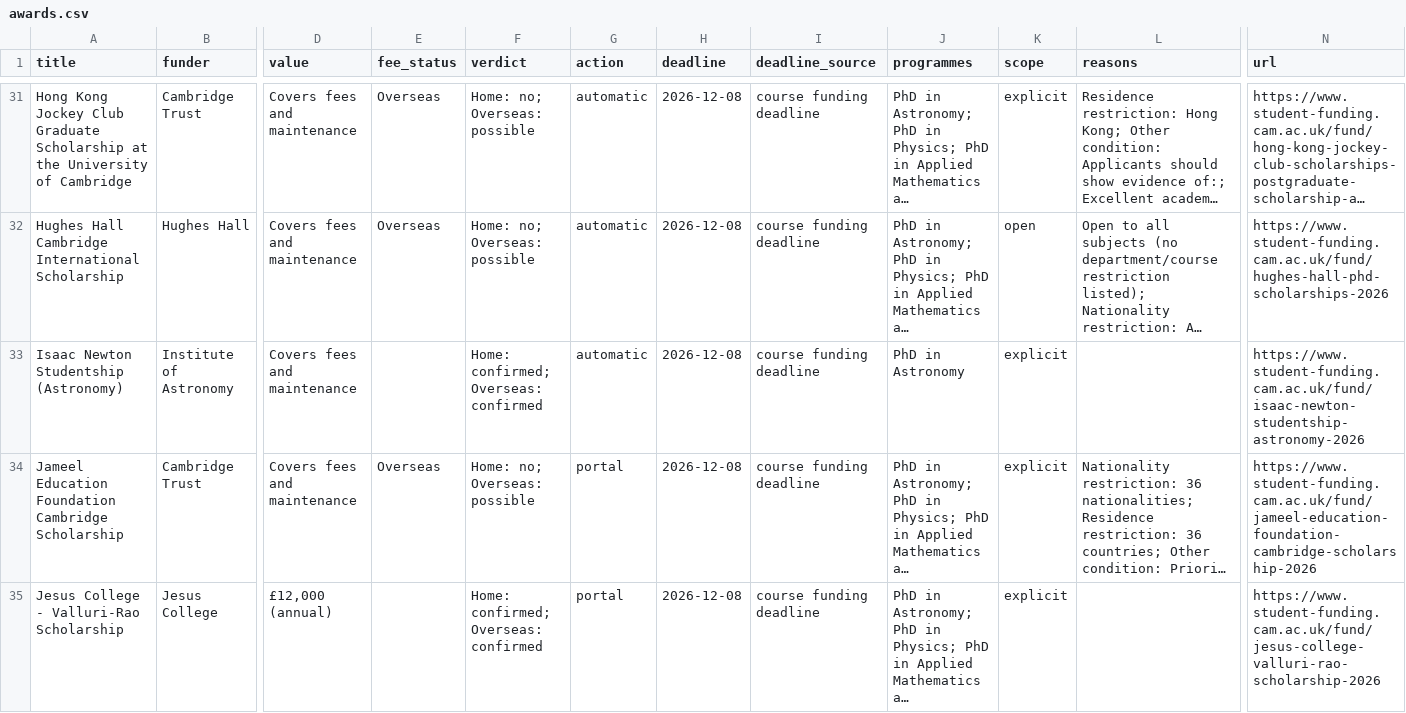
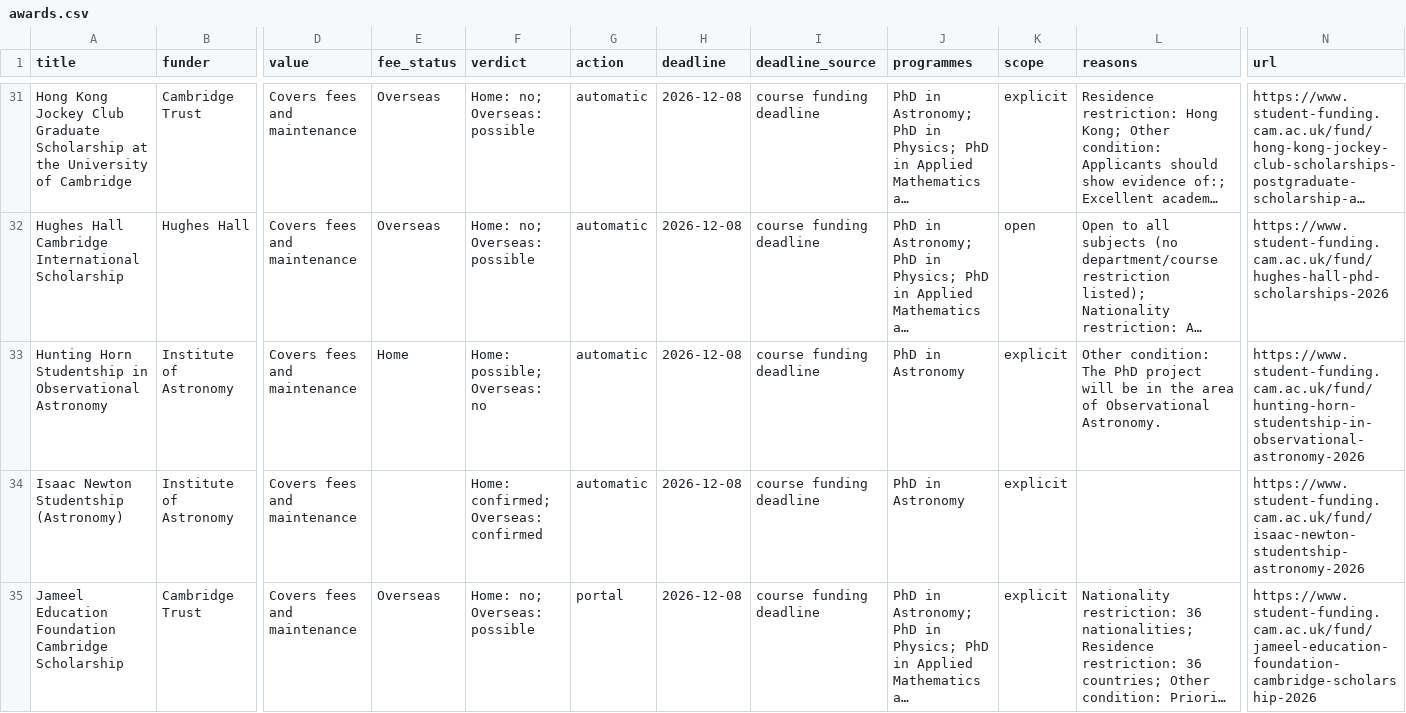
Before and after one commit to vasilybelokurov/cambridge-phd-funding, a CSV file: data/awards.csv, drawn as a sheet; only a part is shown, gaps mark what is left out; the shorter side is filled out with more unchanged rows; long unchanged cells end in …; rows hold the shown columns only; the diff names each change by its address in the sheet, - before the commit and + after, or states it on an @@ line.

```diff
--- a/data/awards.csv
+++ b/data/awards.csv
+row 33: Hunting Horn Studentship in Observational Astronomy | Institute of Astronomy | Covers fees and maintenance | Home | Home: possible; Overseas: no | automatic | 2026-12-08 | course funding deadline | PhD in Astronomy | explicit | Other condition: The PhD project will be in the area of Observational Astronomy. | https://www.student-funding.cam.ac.uk/fund/hunting-horn-studentship-in-observational-astronomy-2026
```
Also changed, not shown: 2 other files.
